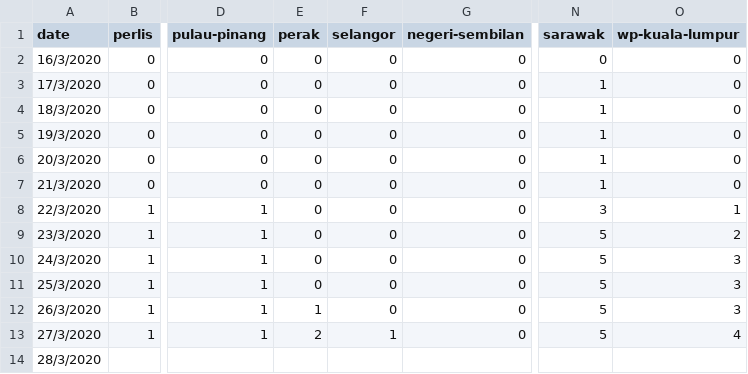
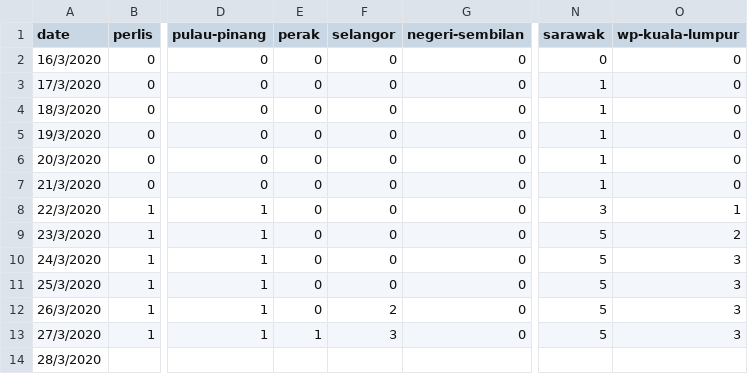
Before and after one commit to ynshung/covid-19-malaysia, a CSV file: states/covid-19-my-states-death.csv, drawn as a sheet; only a part is shown, gaps mark what is left out; the diff names each change by its address in the sheet, - before the commit and + after, or states it on an @@ line.

Commit message:
fix death cases

```diff
--- a/states/covid-19-my-states-death.csv
+++ b/states/covid-19-my-states-death.csv
-E12 (perak): 1
+E12 (perak): 0
-F12 (selangor): 0
+F12 (selangor): 2
-E13 (perak): 2
+E13 (perak): 1
-F13 (selangor): 1
+F13 (selangor): 3
-O13 (wp-kuala-lumpur): 4
+O13 (wp-kuala-lumpur): 3
```
